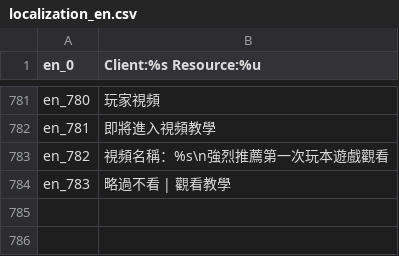
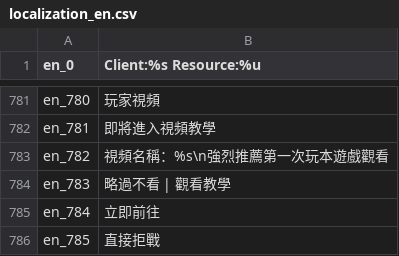
Before and after one commit to oberon-wu/teon-lang, a CSV file: localization/localization_en.csv, drawn as a sheet; only a part is shown, gaps mark what is left out.

```diff
--- a/localization/localization_en.csv
+++ b/localization/localization_en.csv
@@ -784 +784,3 @@ en_782,"視頻名稱：%s\n強烈推薦第一次玩本遊戲觀看"
 en_783,"　略過不看　|　觀看教學　"
+en_784,"立即前往"
+en_785,"直接拒戰"
```
Also changed, not shown: localization/localization_cn.csv, localization/localization_de.csv, 6 other files.
